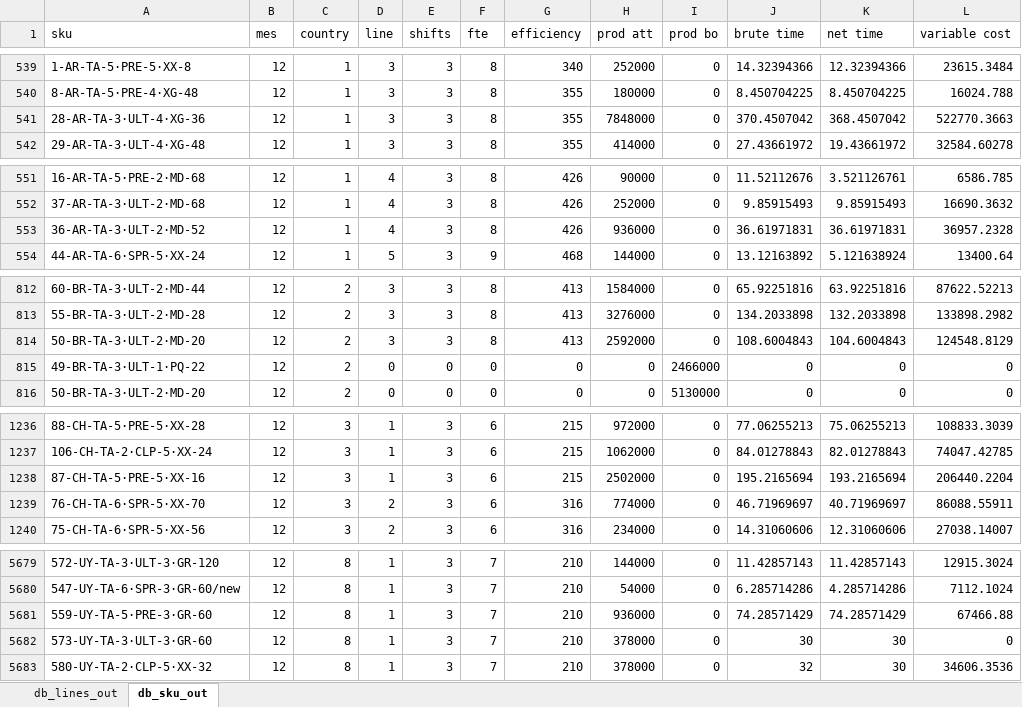
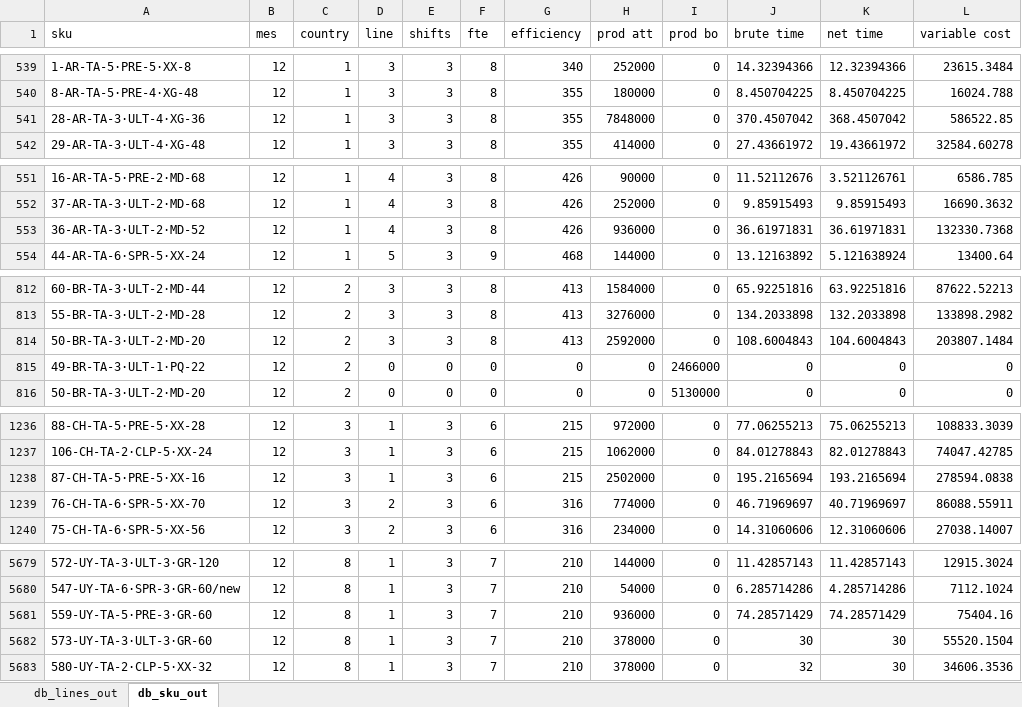
Before and after one commit to elisa-ite/CMPC-manufacturing, an Excel workbook: CMCP_Manufacturing/OutputCMPC.xlsx, sheet db_sku_out, drawn as a sheet; only a part is shown, gaps mark what is left out; values as stored, in another font and other column widths than the file's, no borders; the diff covers the shown part only; the diff names each change by its address in the sheet, - before the commit and + after, or states it on an @@ line.

```diff
--- a/CMCP_Manufacturing/OutputCMPC.xlsx (sheet db_sku_out)
+++ b/CMCP_Manufacturing/OutputCMPC.xlsx (sheet db_sku_out)
-L541 (variable cost): 522770.3663
+L541 (variable cost): 586522.85
-L553 (variable cost): 36957.2328
+L553 (variable cost): 132330.7368
-L814 (variable cost): 124548.8129
+L814 (variable cost): 203807.1484
-L1238 (variable cost): 206440.2204
+L1238 (variable cost): 278594.0838
-L5681 (variable cost): 67466.88
+L5681 (variable cost): 75404.16
-L5682 (variable cost): 0
+L5682 (variable cost): 55520.1504
```
Also changed, not shown: 14 edited cells elsewhere in this sheet, sheet db_lines_out, 3 other files.
